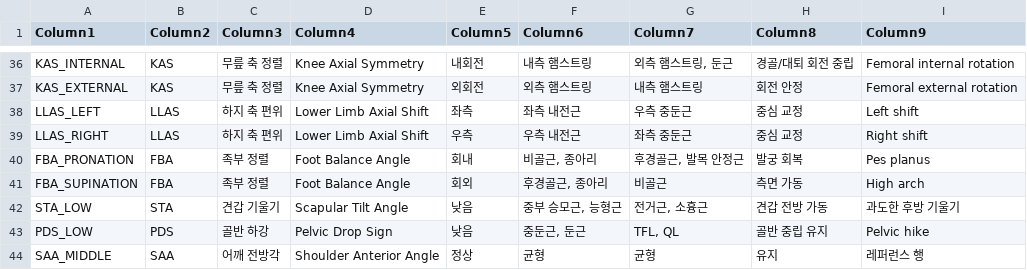
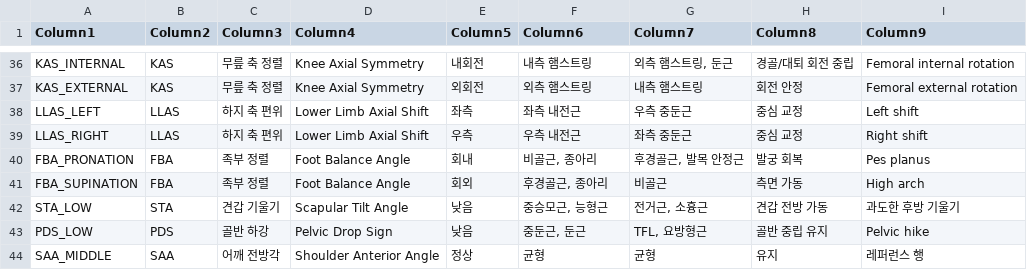
Before and after one commit to skyman200/posture-ai-kor, a CSV file: db/posture_metrics_full 2.csv, drawn as a sheet; only a part is shown, gaps mark what is left out; the diff covers the shown part only.

```diff
--- a/db/posture_metrics_full 2.csv
+++ b/db/posture_metrics_full 2.csv
@@ -41,4 +41,4 @@ FBA_PRONATION,FBA,족부 정렬,Foot Balance Angle,회내,"비골근, 종아리"
 FBA_SUPINATION,FBA,족부 정렬,Foot Balance Angle,회외,"후경골근, 종아리",비골근,측면 가동,High arch
-STA_LOW,STA,견갑 기울기,Scapular Tilt Angle,낮음,"중부 승모근, 능형근","전거근, 소흉근",견갑 전방 가동,과도한 후방 기울기
-PDS_LOW,PDS,골반 하강, Pelvic Drop Sign,낮음,"중둔근, 둔근","TFL, QL",골반 중립 유지,Pelvic hike
+STA_LOW,STA,견갑 기울기,Scapular Tilt Angle,낮음,"중승모근, 능형근","전거근, 소흉근",견갑 전방 가동,과도한 후방 기울기
+PDS_LOW,PDS,골반 하강, Pelvic Drop Sign,낮음,"중둔근, 둔근","TFL, 요방형근",골반 중립 유지,Pelvic hike
 SAA_MIDDLE,SAA,어깨 전방각,Shoulder Anterior Angle,정상,균형,균형,유지,레퍼런스 행
```
Also changed, not shown: 11 edited cells elsewhere in this file, 1 other file.
